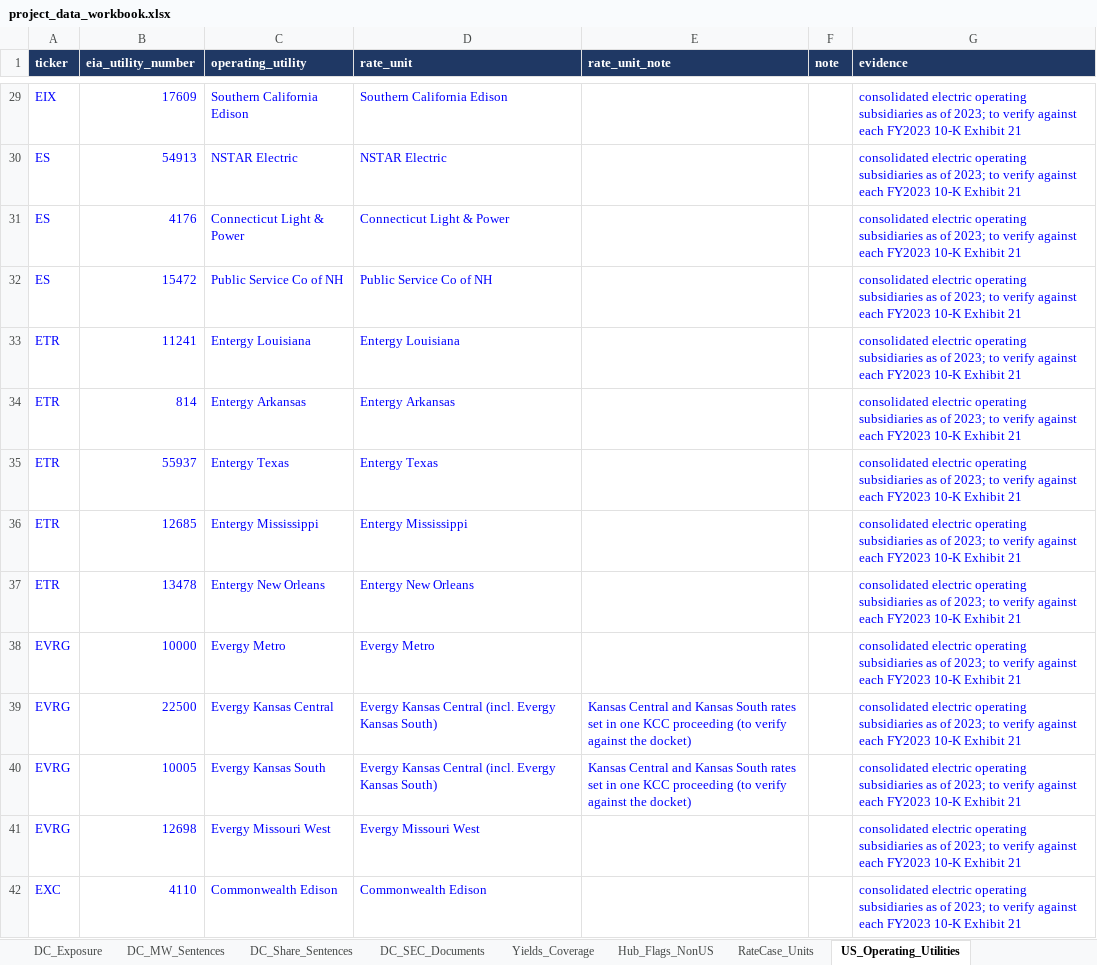
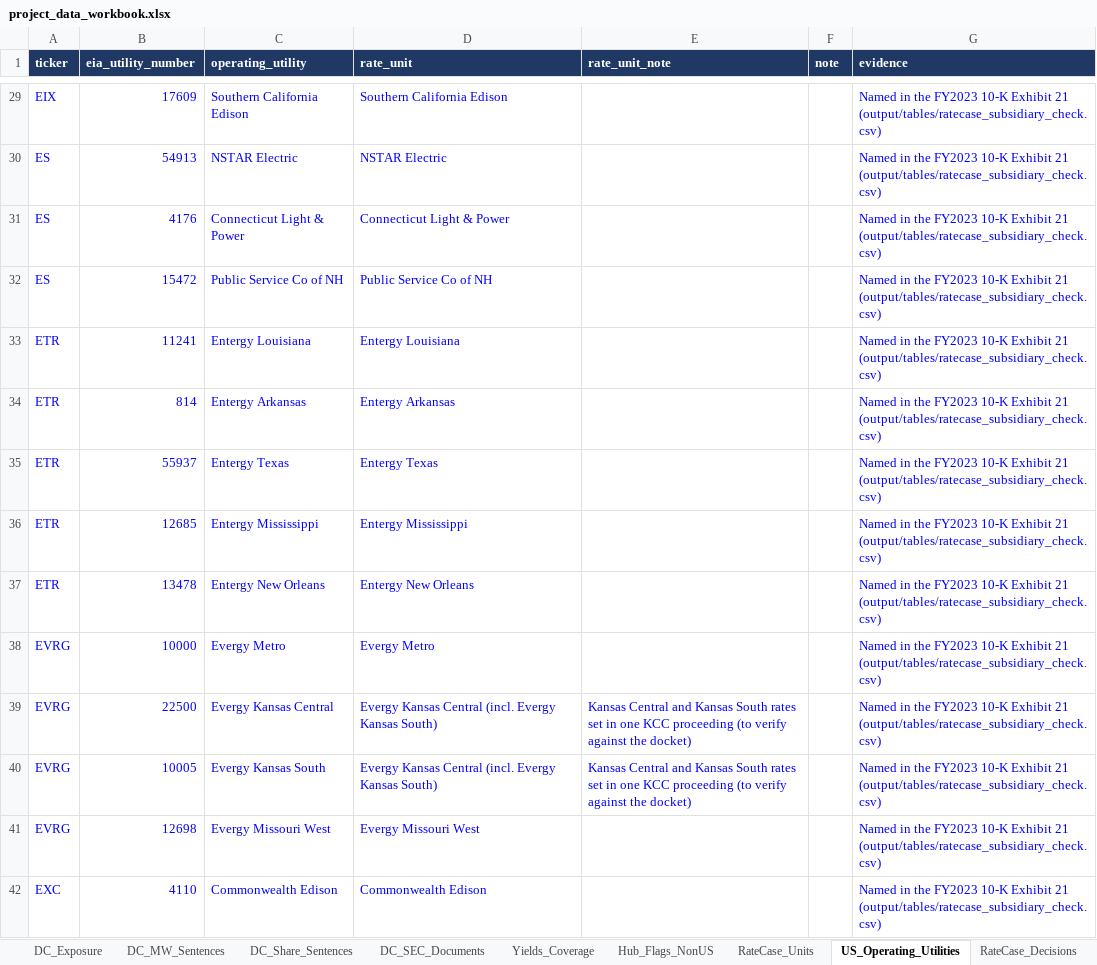
Before and after one commit to arianshiraz/ai-utility-cost-of-capital, an Excel workbook: data/project_data_workbook.xlsx, sheet US_Operating_Utilities, drawn as a sheet; only a part is shown, gaps mark what is left out; values as stored, in another font and other column widths than the file's, no borders; the diff covers the shown part only; the diff names each change by its address in the sheet, - before the commit and + after, or states it on an @@ line.

```diff
--- a/data/project_data_workbook.xlsx (sheet US_Operating_Utilities)
+++ b/data/project_data_workbook.xlsx (sheet US_Operating_Utilities)
+sheet tab: RateCase_Decisions
-G29:G42 (evidence): consolidated electric operating subsidiaries as of 2023; to verify against each FY2023 10-K Exhibit 21
+G29:G42 (evidence): Named in the FY2023 10-K Exhibit 21 (output/tables/ratecase_subsidiary_check.csv)
```
Also changed, not shown: 77 edited cells elsewhere in this sheet, sheet README, other sheet tabs, 12 other files.
